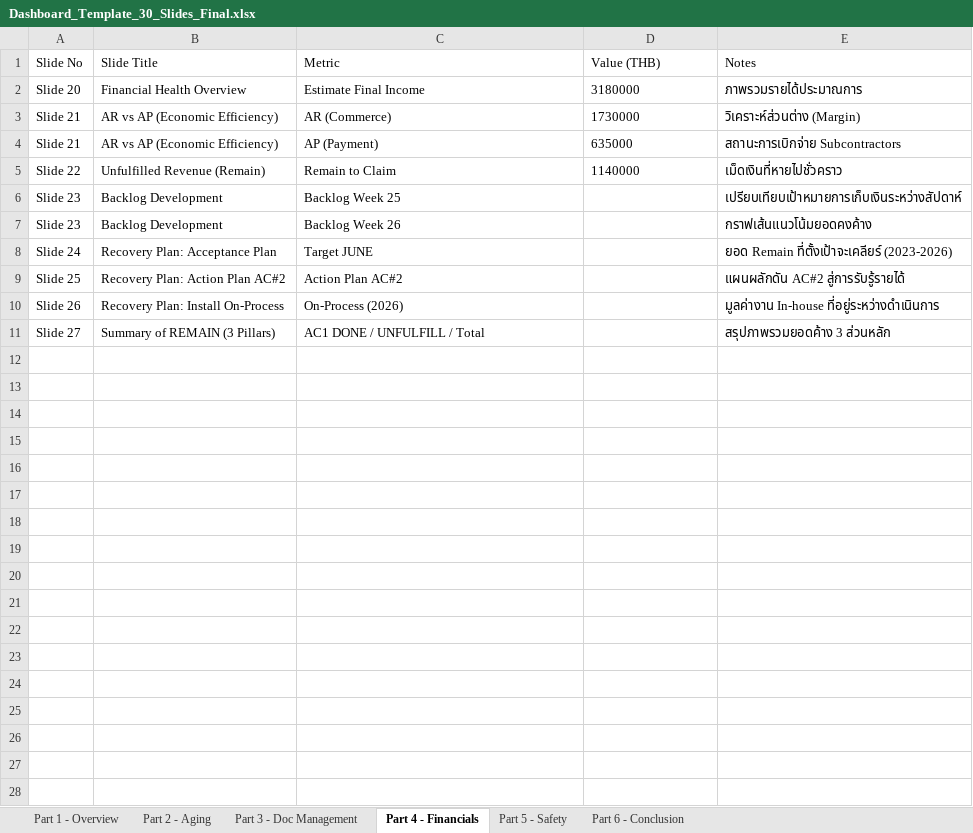
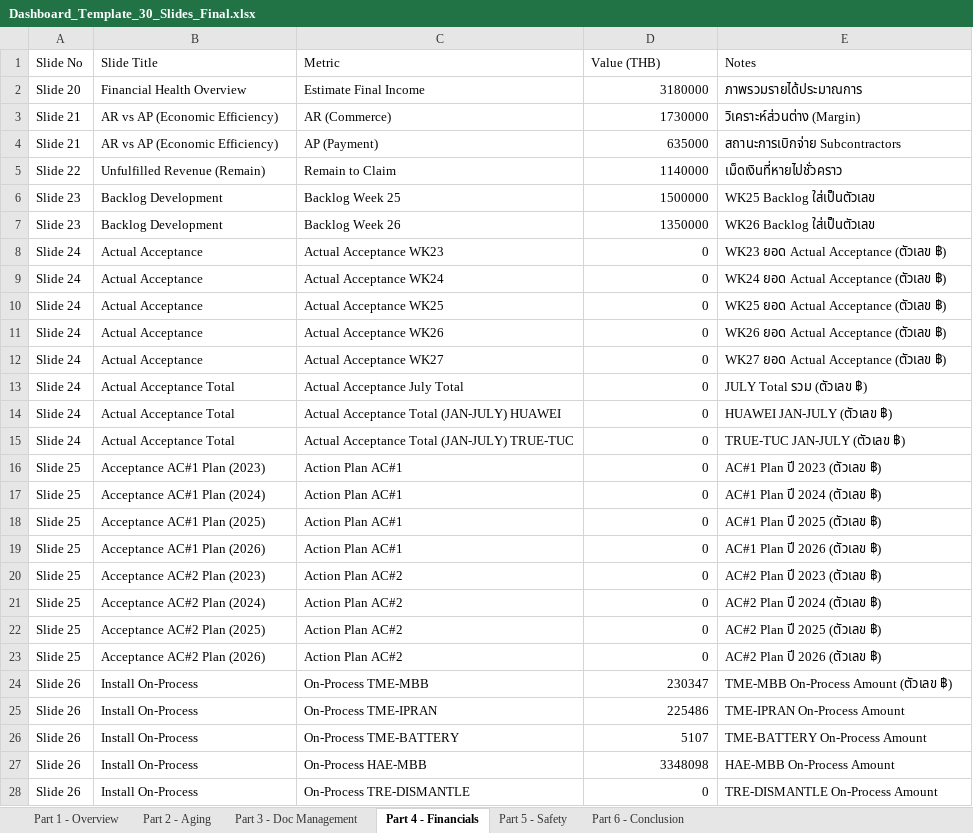
Before and after one commit to boonchotbor-design/0-Dashboard, an Excel workbook: Dashboard_Template_30_Slides_Final.xlsx, sheet Part 4 - Financials, drawn as a sheet; only a part is shown; the shorter side is filled out with more unchanged rows; values as stored, in another font and other column widths than the file's, no borders; removed rows and columns are numbered as before the commit, all else as after; the diff covers the shown part only; the diff names each change by its address in the sheet, - before the commit and + after, or states it on an @@ line.

Commit message:
Fix: align template and JS parsing - NaN days, WK- slots, AC1/AC2 breakdown

```diff
--- a/Dashboard_Template_30_Slides_Final.xlsx (sheet Part 4 - Financials)
+++ b/Dashboard_Template_30_Slides_Final.xlsx (sheet Part 4 - Financials)
-D2:D5 alignment: left
+D2:D5 alignment: right
-D6 (Value (THB)): (empty)
+D6 (Value (THB)): 1500000
-E6 (Notes): เปรียบเทียบเป้าหมายการเก็บเงินระหว่างสัปดาห์
+E6 (Notes): WK25 Backlog ใส่เป็นตัวเลข
-D7 (Value (THB)): (empty)
+D7 (Value (THB)): 1350000
-E7 (Notes): กราฟเส้นแนวโน้มยอดคงค้าง
+E7 (Notes): WK26 Backlog ใส่เป็นตัวเลข
-row 8: Slide 24 | Recovery Plan: Acceptance Plan | Target JUNE |  | ยอด Remain ที่ตั้งเป้าจะเคลียร์ (2023-2026)
+row 8: Slide 24 | Actual Acceptance | Actual Acceptance WK23 | 0 | WK23 ยอด Actual Acceptance (ตัวเลข ฿)
+row 9: Slide 24 | Actual Acceptance | Actual Acceptance WK24 | 0 | WK24 ยอด Actual Acceptance (ตัวเลข ฿)
+row 10: Slide 24 | Actual Acceptance | Actual Acceptance WK25 | 0 | WK25 ยอด Actual Acceptance (ตัวเลข ฿)
+row 11: Slide 24 | Actual Acceptance | Actual Acceptance WK26 | 0 | WK26 ยอด Actual Acceptance (ตัวเลข ฿)
+row 12: Slide 24 | Actual Acceptance | Actual Acceptance WK27 | 0 | WK27 ยอด Actual Acceptance (ตัวเลข ฿)
+row 13: Slide 24 | Actual Acceptance Total | Actual Acceptance July Total | 0 | JULY Total รวม (ตัวเลข ฿)
+row 14: Slide 24 | Actual Acceptance Total | Actual Acceptance Total (JAN-JULY) HUAWEI | 0 | HUAWEI JAN-JULY (ตัวเลข ฿)
+row 15: Slide 24 | Actual Acceptance Total | Actual Acceptance Total (JAN-JULY) TRUE-TUC | 0 | TRUE-TUC JAN-JULY (ตัวเลข ฿)
+row 16: Slide 25 | Acceptance AC#1 Plan (2023) | Action Plan AC#1 | 0 | AC#1 Plan ปี 2023 (ตัวเลข ฿)
+row 17: Slide 25 | Acceptance AC#1 Plan (2024) | Action Plan AC#1 | 0 | AC#1 Plan ปี 2024 (ตัวเลข ฿)
+row 18: Slide 25 | Acceptance AC#1 Plan (2025) | Action Plan AC#1 | 0 | AC#1 Plan ปี 2025 (ตัวเลข ฿)
+row 19: Slide 25 | Acceptance AC#1 Plan (2026) | Action Plan AC#1 | 0 | AC#1 Plan ปี 2026 (ตัวเลข ฿)
-B20 (Slide Title): Recovery Plan: Action Plan AC#2
+B20 (Slide Title): Acceptance AC#2 Plan (2023)
-D20 (Value (THB)): (empty)
+D20 (Value (THB)): 0
-E20 (Notes): แผนผลักดัน AC#2 สู่การรับรู้รายได้
+E20 (Notes): AC#2 Plan ปี 2023 (ตัวเลข ฿)
+row 21: Slide 25 | Acceptance AC#2 Plan (2024) | Action Plan AC#2 | 0 | AC#2 Plan ปี 2024 (ตัวเลข ฿)
+row 22: Slide 25 | Acceptance AC#2 Plan (2025) | Action Plan AC#2 | 0 | AC#2 Plan ปี 2025 (ตัวเลข ฿)
+row 23: Slide 25 | Acceptance AC#2 Plan (2026) | Action Plan AC#2 | 0 | AC#2 Plan ปี 2026 (ตัวเลข ฿)
-B24 (Slide Title): Recovery Plan: Install On-Process
+B24 (Slide Title): Install On-Process
-C24 (Metric): On-Process (2026)
+C24 (Metric): On-Process TME-MBB
-D24 (Value (THB)): (empty)
+D24 (Value (THB)): 230347
-E24 (Notes): มูลค่างาน In-house ที่อยู่ระหว่างดำเนินการ
+E24 (Notes): TME-MBB On-Process Amount (ตัวเลข ฿)
+row 25: Slide 26 | Install On-Process | On-Process TME-IPRAN | 225486 | TME-IPRAN On-Process Amount
+row 26: Slide 26 | Install On-Process | On-Process TME-BATTERY | 5107 | TME-BATTERY On-Process Amount
+row 27: Slide 26 | Install On-Process | On-Process HAE-MBB | 3348098 | HAE-MBB On-Process Amount
+row 28: Slide 26 | Install On-Process | On-Process TRE-DISMANTLE | 0 | TRE-DISMANTLE On-Process Amount
```
Also changed, not shown: 1 added row elsewhere in this sheet, sheet Part 2 - Aging, sheet Part 3 - Doc Management, sheet Part 1 - Overview, 2 other files.
